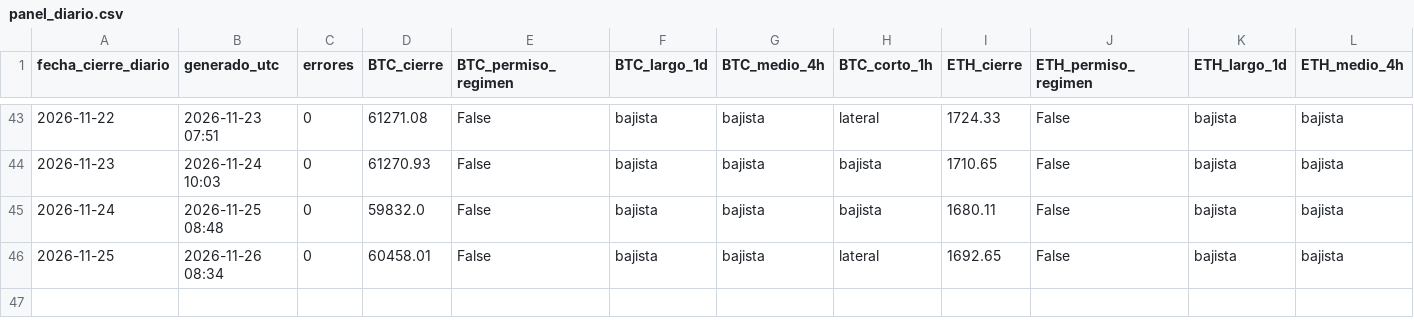
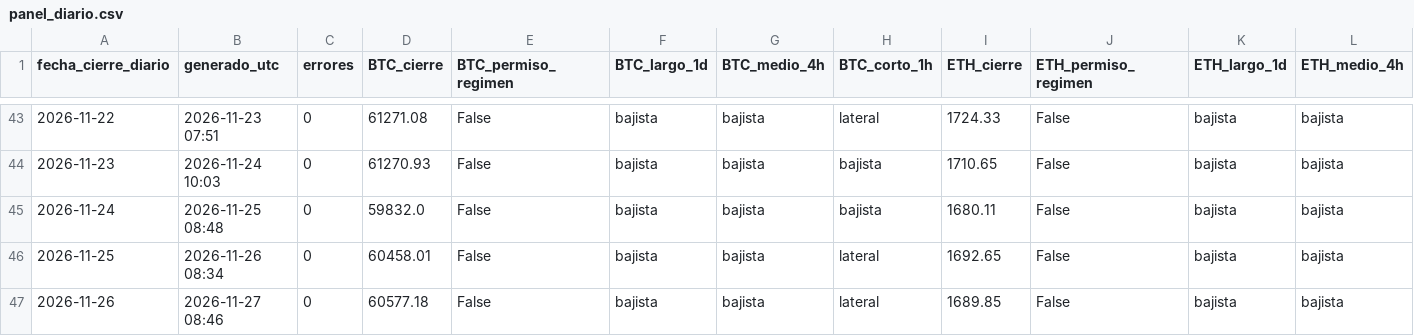
Before and after one commit to OSQUIR99/VELAS-BACKTEST, a CSV file: PANEL_CRIPTO/historial/panel_diario.csv, drawn as a sheet; only a part is shown, gaps mark what is left out; rows hold the shown columns only; the diff names each change by its address in the sheet, - before the commit and + after, or states it on an @@ line.

Commit message:
PANEL_CRIPTO: cierre 2026-11-26

```diff
--- a/PANEL_CRIPTO/historial/panel_diario.csv
+++ b/PANEL_CRIPTO/historial/panel_diario.csv
+row 47: 2026-11-26 | 2026-11-27 08:46 | 0 | 60577.18 | False | bajista | bajista | lateral | 1689.85 | False | bajista | bajista
```
Also changed, not shown: 2 other files.
